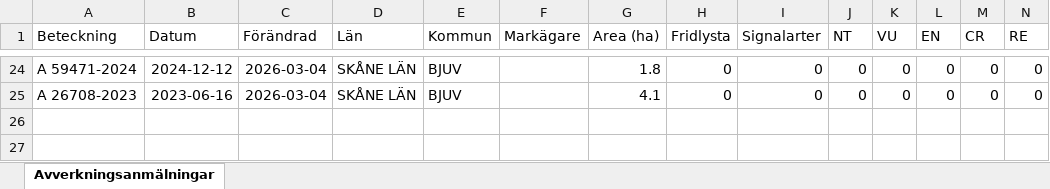
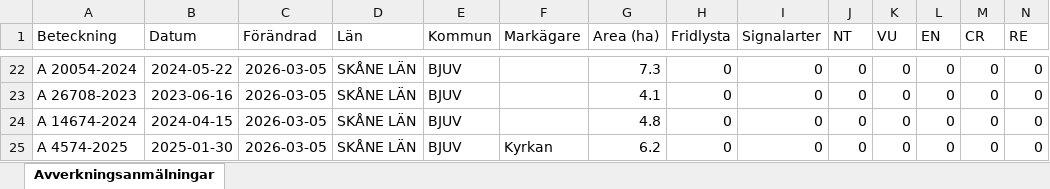
Before and after one commit to klasma/Logging_1260, an Excel workbook: Översikt BJUV.xlsx, sheet Avverkningsanmälningar, drawn as a sheet; only a part is shown, gaps mark what is left out; values as stored, in another font and other column widths than the file's, no borders; addresses are those after the commit; rows hold the shown columns only; the diff covers the shown part only; the diff names each change by its address in the sheet, - before the commit and + after, or states it on an @@ line.

```diff
--- a/Översikt BJUV.xlsx (sheet Avverkningsanmälningar)
+++ b/Översikt BJUV.xlsx (sheet Avverkningsanmälningar)
-A22 (Beteckning): A 59471-2024
+A22 (Beteckning): A 20054-2024
-B22 (Datum): 2024-12-12
+B22 (Datum): 2024-05-22
-C22:C23 (Förändrad): 2026-03-04
+C22:C23 (Förändrad): 2026-03-05
-G22 (Area (ha)): 1.8
+G22 (Area (ha)): 7.3
+row 24: A 14674-2024 | 2024-04-15 | 2026-03-05 | SKÅNE LÄN | BJUV |  | 4.8 | 0 | 0 | 0 | 0 | 0 | 0 | 0
+row 25: A 4574-2025 | 2025-01-30 | 2026-03-05 | SKÅNE LÄN | BJUV | Kyrkan | 6.2 | 0 | 0 | 0 | 0 | 0 | 0 | 0
```
Also changed, not shown: 3 added rows, 5 removed rows and 32 edited cells elsewhere in this sheet, artfynd/A 50759-2025 artfynd.xlsx, artfynd/A 59875-2025 artfynd.xlsx, 17 other files.
